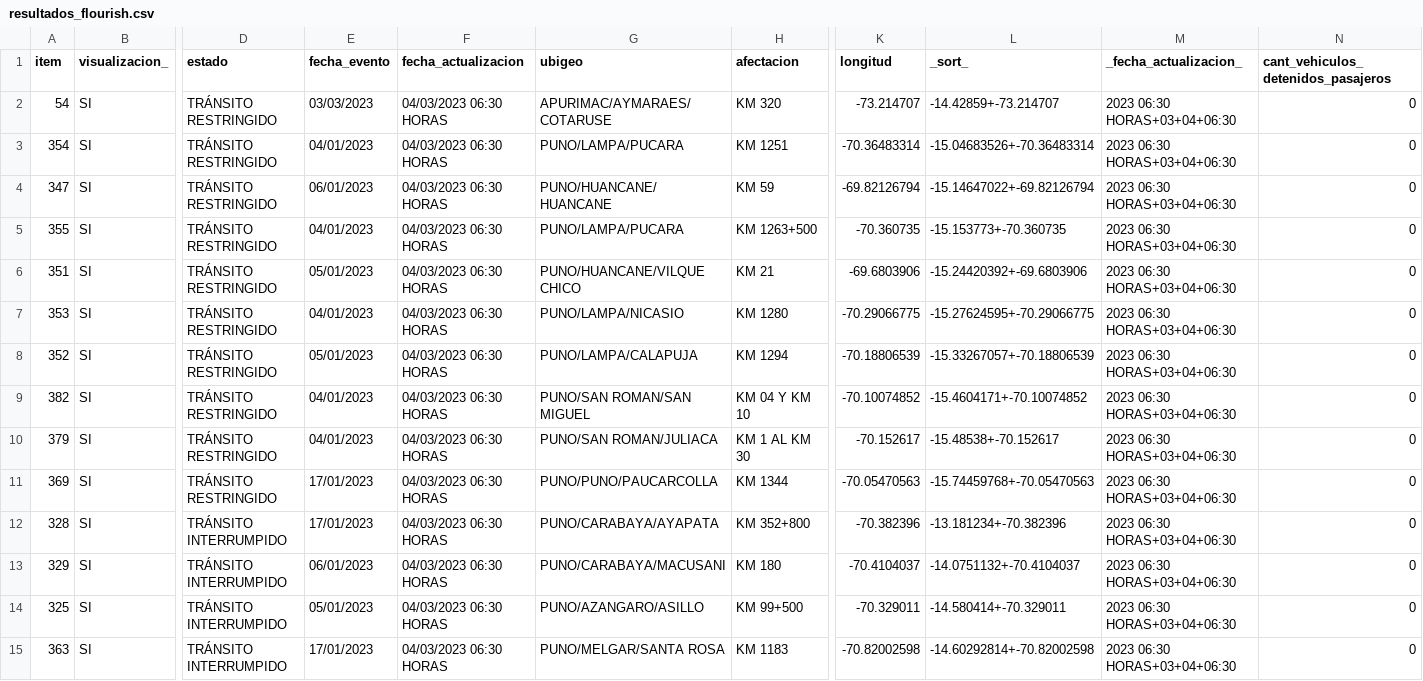
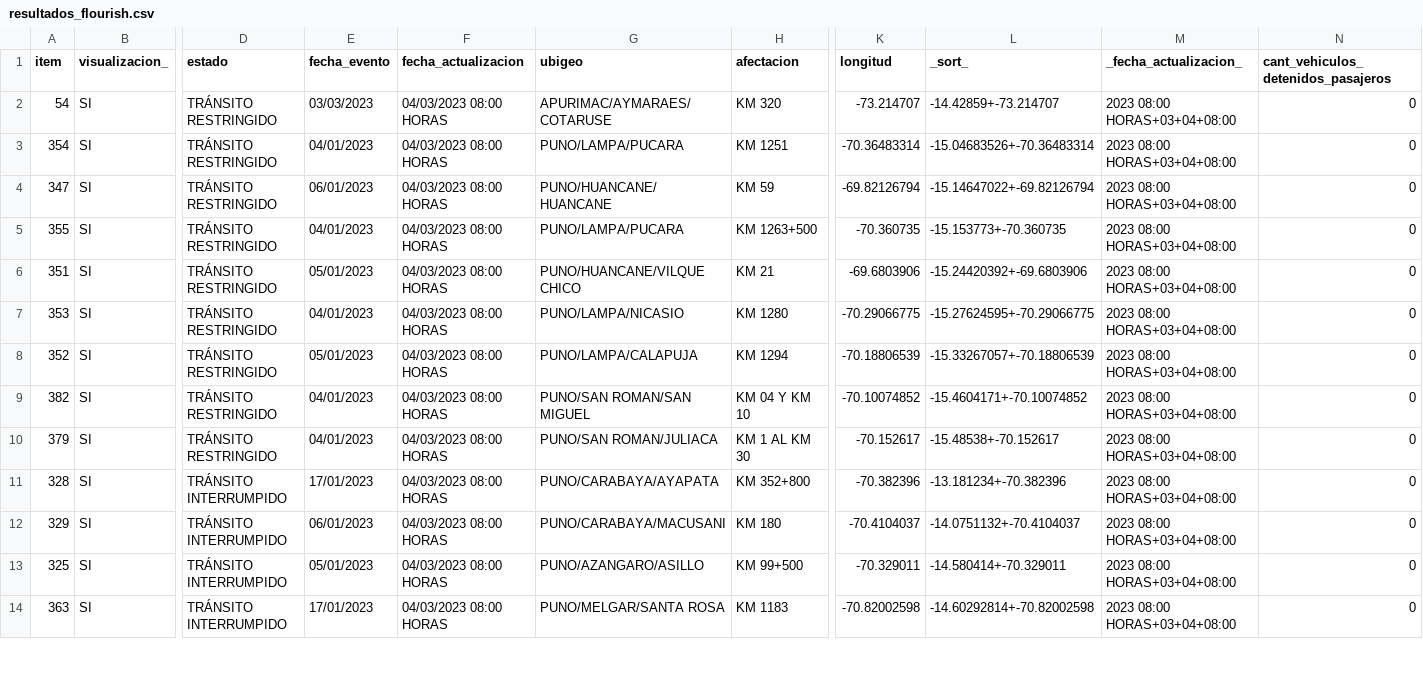
Before and after one commit to annaabsi/scraper-sutran, a CSV file: resultados_flourish.csv, drawn as a sheet; only a part is shown, gaps mark what is left out; removed rows and columns are numbered as before the commit, all else as after; rows hold the shown columns only; the diff covers the shown part only; the diff names each change by its address in the sheet, - before the commit and + after, or states it on an @@ line.

```diff
--- a/resultados_flourish.csv
+++ b/resultados_flourish.csv
-F2:F10 (fecha_actualizacion): 04/03/2023 06:30 HORAS
+F2:F10 (fecha_actualizacion): 04/03/2023 08:00 HORAS
-M2:M10 (_fecha_actualizacion_): 2023 06:30 HORAS+03+04+06:30
+M2:M10 (_fecha_actualizacion_): 2023 08:00 HORAS+03+04+08:00
-row 11: 369 | SI | TRÁNSITO RESTRINGIDO | 17/01/2023 | 04/03/2023 06:30 HORAS | PUNO/PUNO/PAUCARCOLLA | KM 1344 | -70.05470563 | -15.74459768+-70.05470563 | 2023 06:30 HORAS+03+04+06:30 | 0
-F11:F14 (fecha_actualizacion): 04/03/2023 06:30 HORAS
+F11:F14 (fecha_actualizacion): 04/03/2023 08:00 HORAS
-M11:M14 (_fecha_actualizacion_): 2023 06:30 HORAS+03+04+06:30
+M11:M14 (_fecha_actualizacion_): 2023 08:00 HORAS+03+04+08:00
```
Also changed, not shown: 2 removed rows and 54 edited cells elsewhere in this file, 2 other files.
